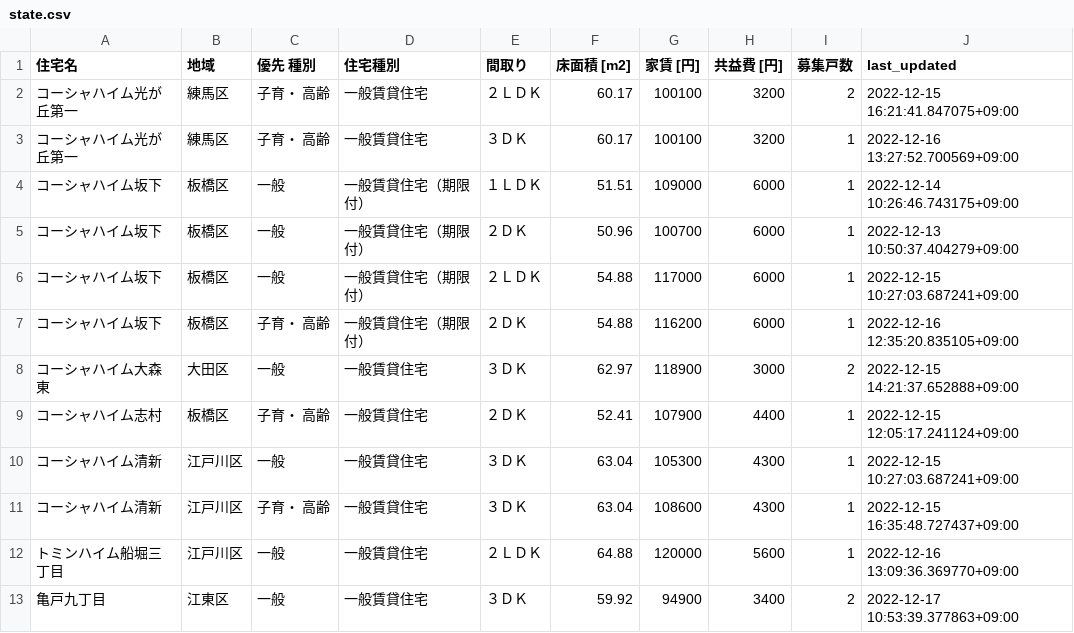
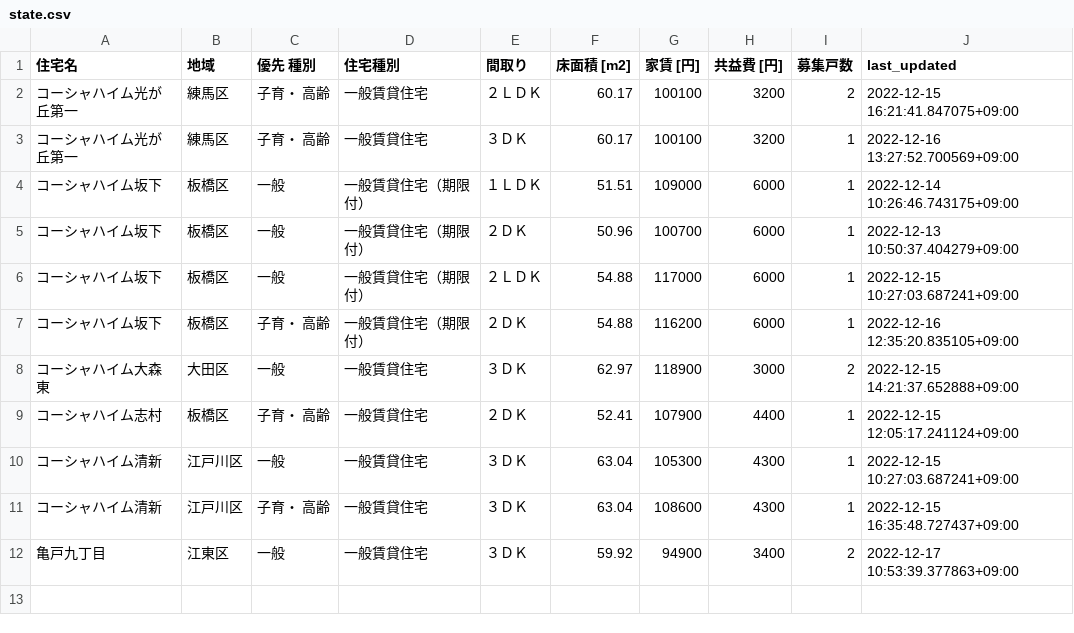
Before and after one commit to kj-9/jkk-py, a CSV file: state.csv, drawn as a sheet.

```diff
--- a/state.csv
+++ b/state.csv
@@ -11,3 +11,2 @@
 コーシャハイム清新,江戸川区,子育・ 高齢,一般賃貸住宅,３ＤＫ,63.04,108600,4300,1,2022-12-15 16:35:48.727437+09:00
-トミンハイム船堀三丁目,江戸川区,一般,一般賃貸住宅,２ＬＤＫ,64.88,120000,5600,1,2022-12-16 13:09:36.369770+09:00
 亀戸九丁目,江東区,一般,一般賃貸住宅,３ＤＫ,59.92,94900,3400,2,2022-12-17 10:53:39.377863+09:00
```
